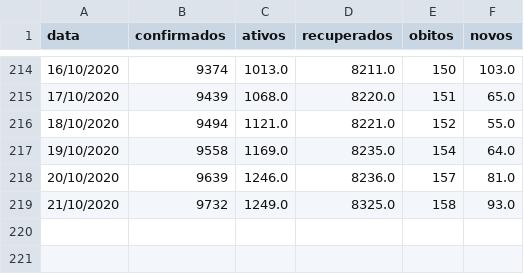
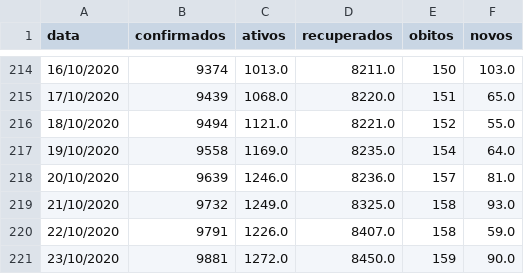
Before and after one commit to elemosjr/covid_maringa, a CSV file: data/maringa.csv, drawn as a sheet; only a part is shown, gaps mark what is left out.

Commit message:
23/10/2020

```diff
--- a/data/maringa.csv
+++ b/data/maringa.csv
@@ -219 +219,3 @@ data,confirmados,ativos,recuperados,obitos,novos
 21/10/2020,9732,1249.0,8325.0,158,93.0
+22/10/2020,9791,1226.0,8407.0,158,59.0
+23/10/2020,9881,1272.0,8450.0,159,90.0
```
